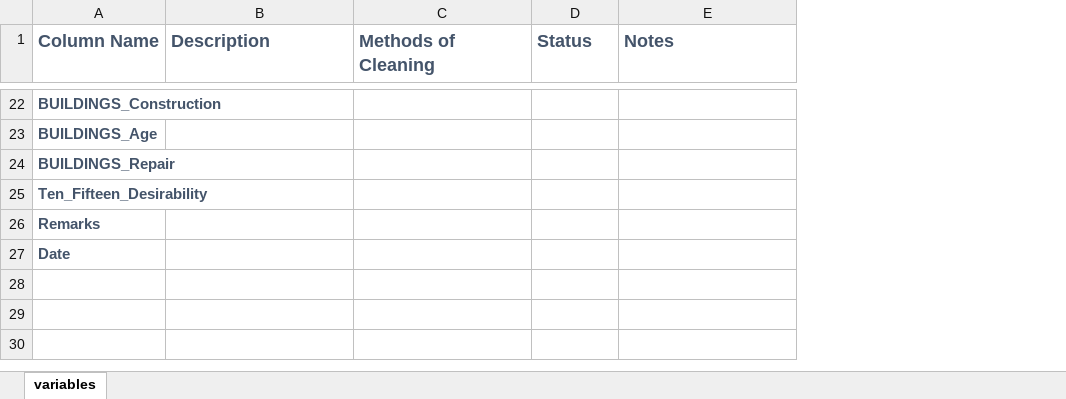
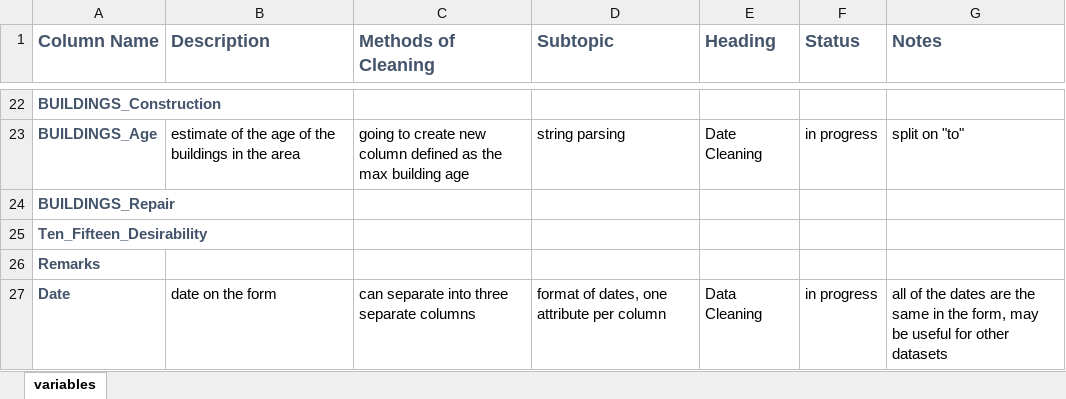
Before and after one commit to umd-cases/dcic_baltimore-notebook, an Excel workbook: baltimore_redlining_notebook/notes/attributes.xlsx, sheet variables, drawn as a sheet; only a part is shown, gaps mark what is left out; values as stored, in another font and other column widths than the file's, no borders; addresses are those after the commit; the diff covers the shown part only; the diff names each change by its address in the sheet, - before the commit and + after, or states it on an @@ line.

```diff
--- a/baltimore_redlining_notebook/notes/attributes.xlsx (sheet variables)
+++ b/baltimore_redlining_notebook/notes/attributes.xlsx (sheet variables)
+column D (Subtopic), rows 23-27: string parsing |  |  |  | format of dates, one attribute per column
+column E (Heading), rows 23-27: Date Cleaning |  |  |  | Data Cleaning
-B23 (Description): (empty)
+B23 (Description): estimate of the age of the buildings in the area
-C23 (Methods of Cleaning): (empty)
+C23 (Methods of Cleaning): going to create new column defined as the max building age
-F23 (Status): (empty)
+F23 (Status): in progress
-G23 (Notes): (empty)
+G23 (Notes): split on "to"
-B27 (Description): (empty)
+B27 (Description): date on the form
-C27 (Methods of Cleaning): (empty)
+C27 (Methods of Cleaning): can separate into three separate columns
-F27 (Status): (empty)
+F27 (Status): in progress
-G27 (Notes): (empty)
+G27 (Notes): all of the dates are the same in the form, may be useful for other datasets
```
Also changed, not shown: 25 edited cells and cell formats elsewhere in this sheet, 1 other file.
